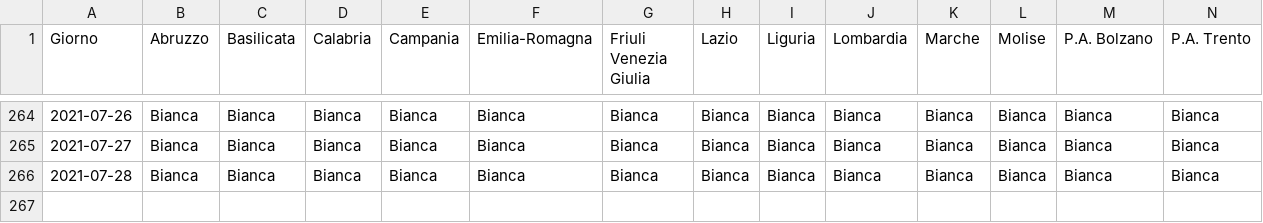
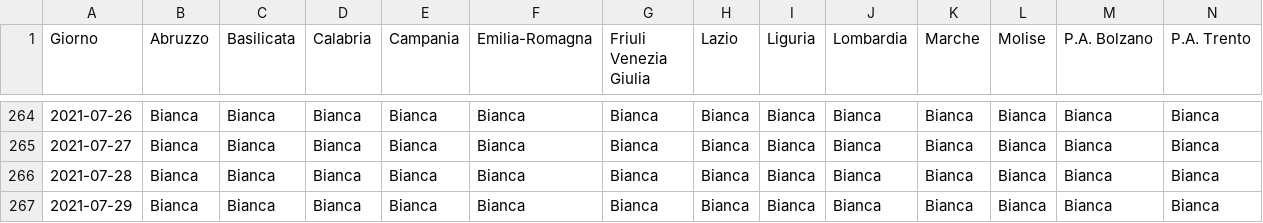
Before and after one commit to tsiotas/covid-19-zone, a CSV file: covid-19-zone.csv, drawn as a sheet; only a part is shown, gaps mark what is left out; rows hold the shown columns only; the diff names each change by its address in the sheet, - before the commit and + after, or states it on an @@ line.

```diff
--- a/covid-19-zone.csv
+++ b/covid-19-zone.csv
+row 267: 2021-07-29 | Bianca | Bianca | Bianca | Bianca | Bianca | Bianca | Bianca | Bianca | Bianca | Bianca | Bianca | Bianca | Bianca
```
Also changed, not shown: 2 other files.
